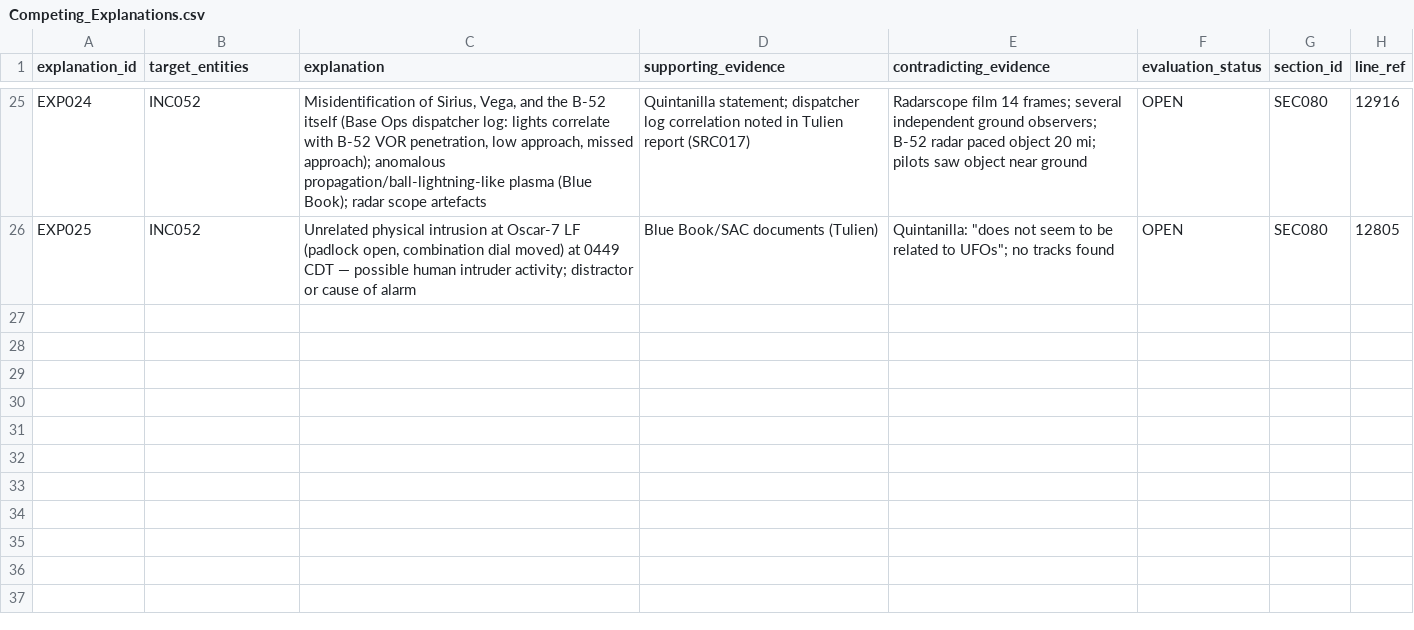
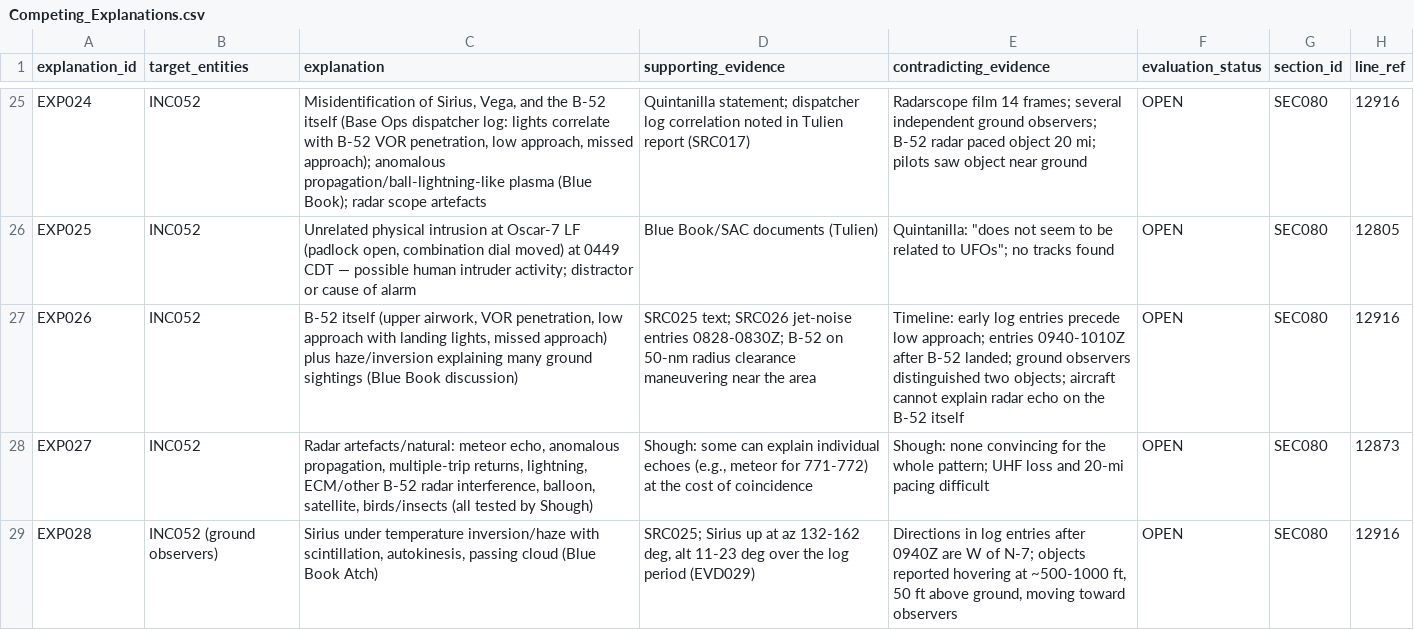
Before and after one commit to l0ophole/book-research, a CSV file: research/database/csv/Competing_Explanations.csv, drawn as a sheet; only a part is shown, gaps mark what is left out.

```diff
--- a/research/database/csv/Competing_Explanations.csv
+++ b/research/database/csv/Competing_Explanations.csv
@@ -26 +26,4 @@ EXP024,INC052,"Misidentification of Sirius, Vega, and the B-52 itself (Base Ops
 EXP025,INC052,"Unrelated physical intrusion at Oscar-7 LF (padlock open, combination dial moved) at 0449 CDT — possible human intruder activity; distractor or cause of alarm",Blue Book/SAC documents (Tulien),"Quintanilla: ""does not seem to be related to UFOs""; no tracks found",OPEN,SEC080,12805
+EXP026,INC052,"B-52 itself (upper airwork, VOR penetration, low approach with landing lights, missed approach) plus haze/inversion explaining many ground sightings (Blue Book discussion)",SRC025 text; SRC026 jet-noise entries 0828-0830Z; B-52 on 50-nm radius clearance maneuvering near the area,Timeline: early log entries precede low approach; entries 0940-1010Z after B-52 landed; ground observers distinguished two objects; aircraft cannot explain radar echo on the B-52 itself,OPEN,SEC080,12916
+EXP027,INC052,"Radar artefacts/natural: meteor echo, anomalous propagation, multiple-trip returns, lightning, ECM/other B-52 radar interference, balloon, satellite, birds/insects (all tested by Shough)","Shough: some can explain individual echoes (e.g., meteor for 771-772) at the cost of coincidence",Shough: none convincing for the whole pattern; UHF loss and 20-mi pacing difficult,OPEN,SEC080,12873
+EXP028,INC052 (ground observers),"Sirius under temperature inversion/haze with scintillation, autokinesis, passing cloud (Blue Book Atch)","SRC025; Sirius up at az 132-162 deg, alt 11-23 deg over the log period (EVD029)","Directions in log entries after 0940Z are W of N-7; objects reported hovering at ~500-1000 ft, 50 ft above ground, moving toward observers",OPEN,SEC080,12916
```
Also changed, not shown: research/database/csv/Evidence_Records.csv, research/database/csv/Relationships.csv, 44 other files.
